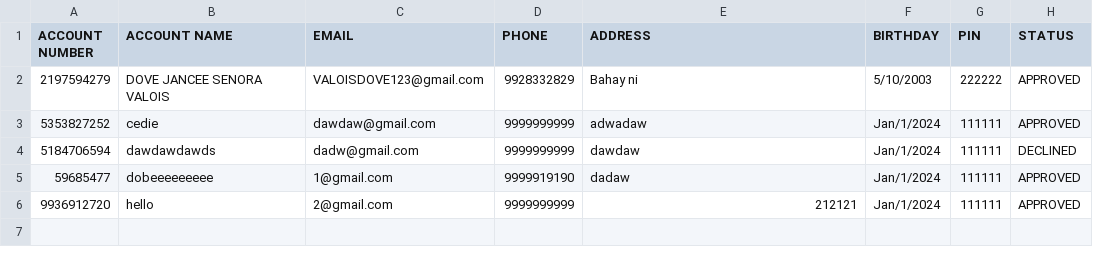
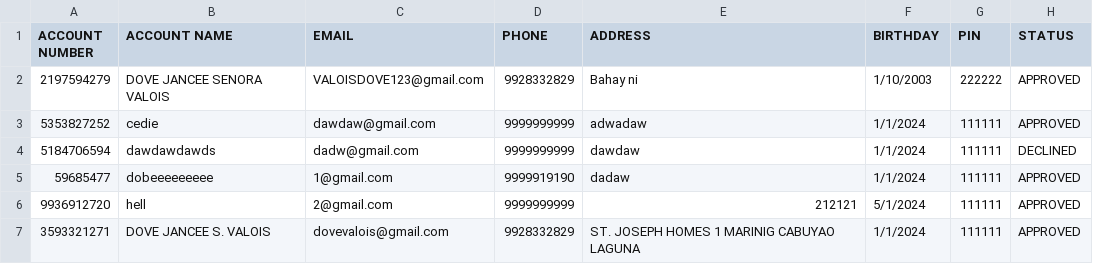
Before and after one commit to Dove05/LibraryManagementSystem, a CSV file: accounts.csv, drawn as a sheet.

```diff
--- a/accounts.csv
+++ b/accounts.csv
@@ -1,6 +1,7 @@
 ACCOUNT NUMBER,ACCOUNT NAME,EMAIL,PHONE,ADDRESS,BIRTHDAY,PIN,STATUS
-2197594279,DOVE JANCEE SENORA VALOIS,VALOISDOVE123@gmail.com,9928332829,Bahay ni,5/10/2003,222222,APPROVED
-5353827252,cedie,dawdaw@gmail.com,9999999999,adwadaw,Jan/1/2024,111111,APPROVED
-5184706594,dawdawdawds,dadw@gmail.com,9999999999,dawdaw,Jan/1/2024,111111,DECLINED
-59685477,dobeeeeeeeee,1@gmail.com,9999919190,dadaw,Jan/1/2024,111111,APPROVED
-9936912720,hello,2@gmail.com,9999999999,212121,Jan/1/2024,111111,APPROVED
+2197594279,DOVE JANCEE SENORA VALOIS,VALOISDOVE123@gmail.com,9928332829,Bahay ni,1/10/2003,222222,APPROVED
+5353827252,cedie,dawdaw@gmail.com,9999999999,adwadaw,1/1/2024,111111,APPROVED
+5184706594,dawdawdawds,dadw@gmail.com,9999999999,dawdaw,1/1/2024,111111,DECLINED
+59685477,dobeeeeeeeee,1@gmail.com,9999919190,dadaw,1/1/2024,111111,APPROVED
+9936912720,hell,2@gmail.com,9999999999,212121,5/1/2024,111111,APPROVED
+3593321271,DOVE JANCEE S. VALOIS,dovevalois@gmail.com,9928332829,ST. JOSEPH HOMES 1 MARINIG CABUYAO LAGUNA,1/1/2024,111111,APPROVED
```
Also changed, not shown: 5 other files.
